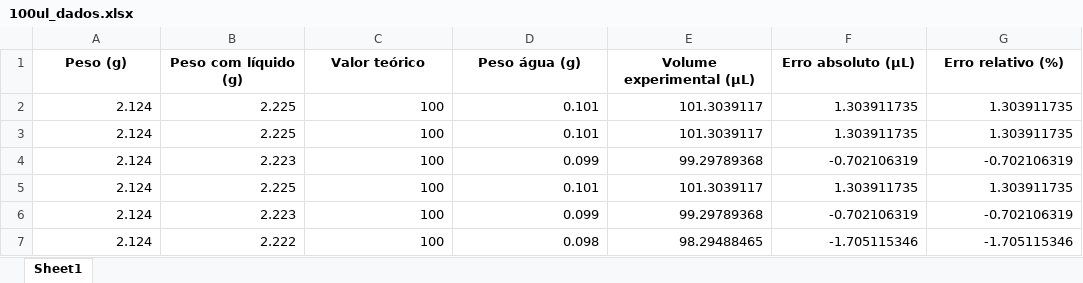
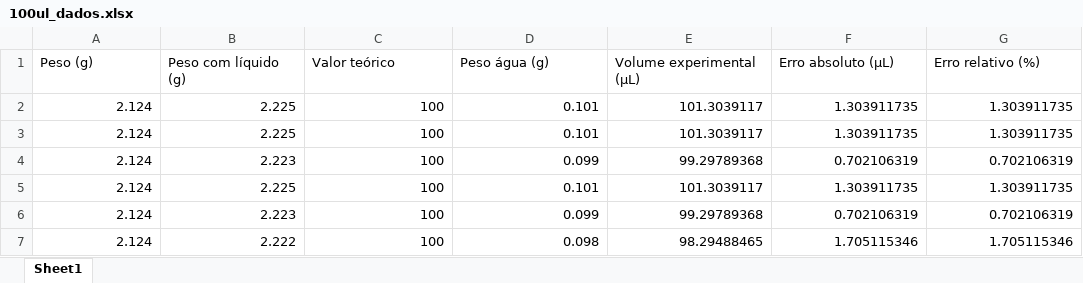
Before and after one commit to jsales-1/raspilum_jubilee, an Excel workbook: Controle_jubilee3d/Testes de Ferramentas/100ul/100ul_dados.xlsx, sheet Sheet1, drawn as a sheet; values as stored, in another font and other column widths than the file's, no borders; the diff names each change by its address in the sheet, - before the commit and + after, or states it on an @@ line.

```diff
--- a/Controle_jubilee3d/Testes de Ferramentas/100ul/100ul_dados.xlsx (sheet Sheet1)
+++ b/Controle_jubilee3d/Testes de Ferramentas/100ul/100ul_dados.xlsx (sheet Sheet1)
@@ A1:G1 bold: on → off, alignment: center → left @@
-F4 (Erro absoluto (µL)): -0.702106319
+F4 (Erro absoluto (µL)): 0.702106319
-G4 (Erro relativo (%)): -0.702106319
+G4 (Erro relativo (%)): 0.702106319
-F6 (Erro absoluto (µL)): -0.702106319
+F6 (Erro absoluto (µL)): 0.702106319
-G6 (Erro relativo (%)): -0.702106319
+G6 (Erro relativo (%)): 0.702106319
-F7 (Erro absoluto (µL)): -1.705115346
+F7 (Erro absoluto (µL)): 1.705115346
-G7 (Erro relativo (%)): -1.705115346
+G7 (Erro relativo (%)): 1.705115346
```
Also changed, not shown: Controle_jubilee3d/Testes de Ferramentas/1000ul/1000ul_dados.xlsx, Controle_jubilee3d/Testes de Ferramentas/120ul/120ul_dados.xlsx, 19 other files.
